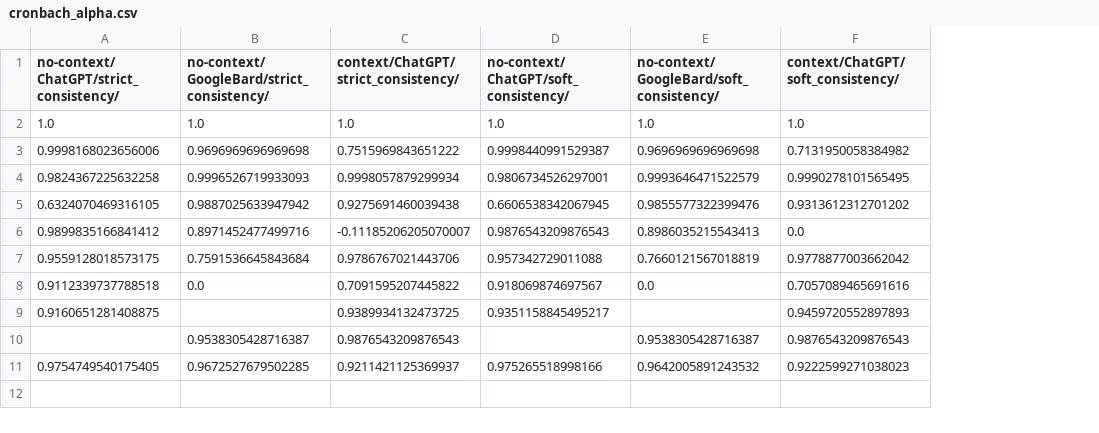
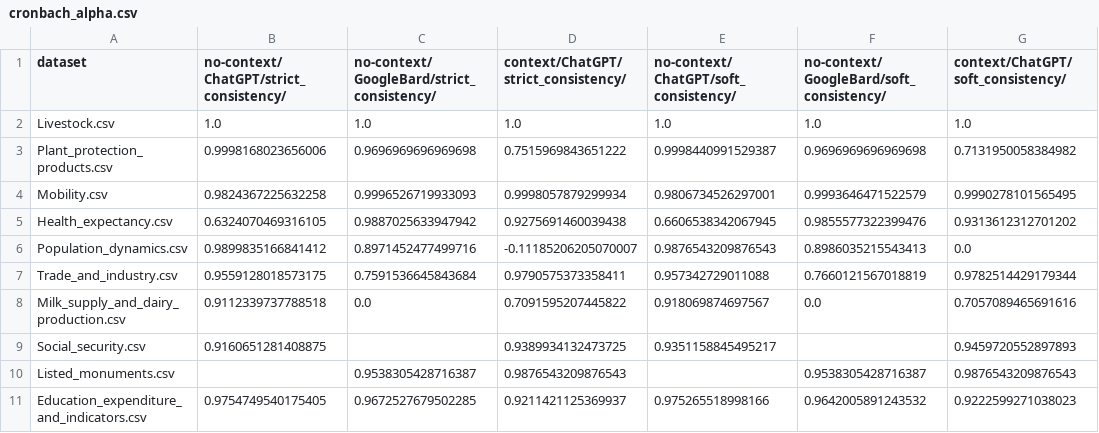
Before and after one commit to ritamargherita/LLMs-topic-classification, a CSV file: results/cronbach_alpha.csv, drawn as a sheet; addresses are those after the commit; the diff names each change by its address in the sheet, - before the commit and + after, or states it on an @@ line.

```diff
--- a/results/cronbach_alpha.csv
+++ b/results/cronbach_alpha.csv
+column A (dataset), rows 2-11: Livestock.csv | Plant_protection_products.csv | Mobility.csv | Health_expectancy.csv | Population_dynamics.csv | Trade_and_industry.csv | Milk_supply_and_dairy_production.csv | Social_security.csv | Listed_monuments.csv | Education_expenditure_and_indicators.csv
-D7: 0.9786767021443706
+D7: 0.9790575373358411
-G7: 0.9778877003662042
+G7: 0.9782514429179344
```
Also changed, not shown: results/human_annotation/strict_consistency/Education_expenditure_and_indicators.csv, results/mapped_csv/context/ChatGPT/soft_consistency/Trade_and_industry.csv, 45 other files.
